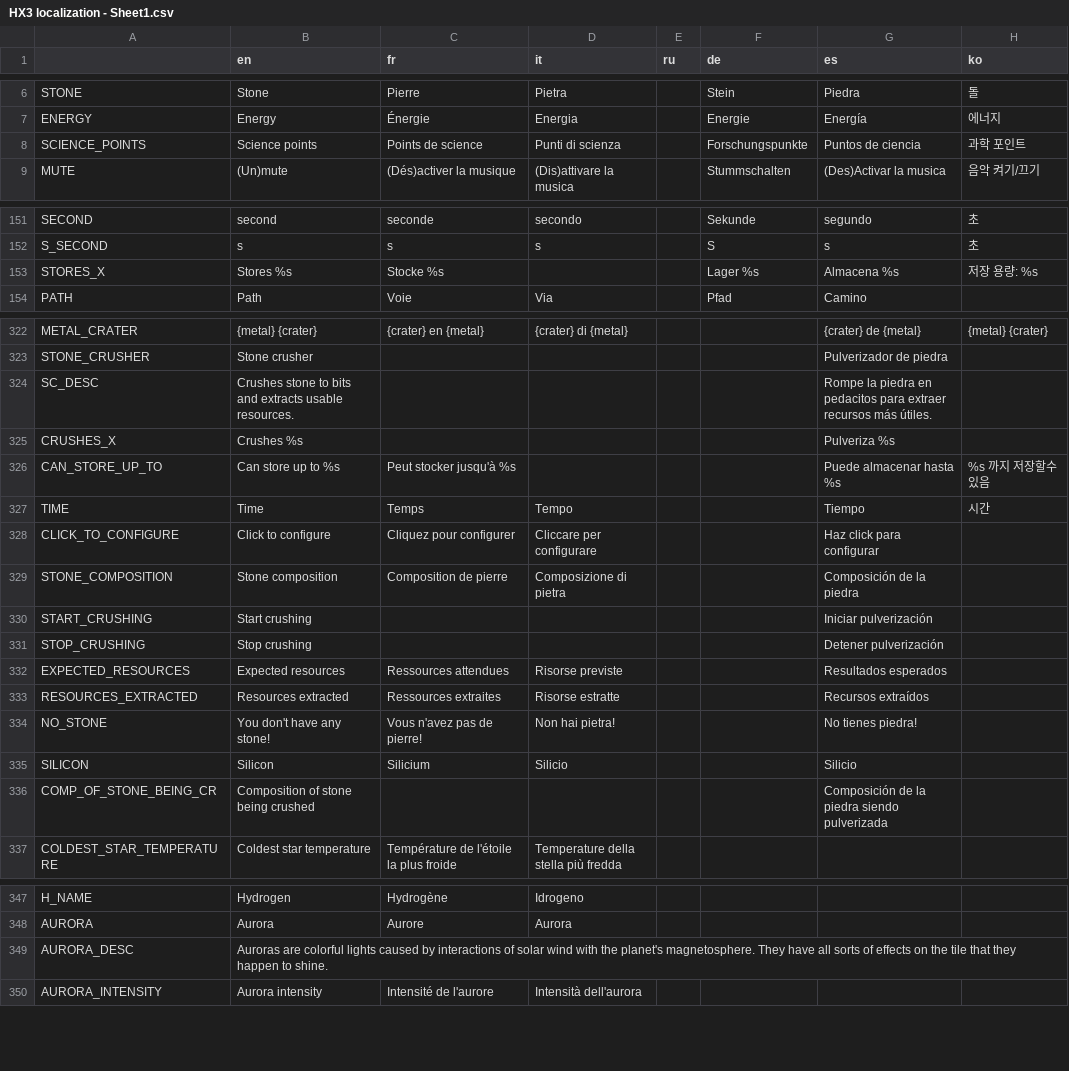
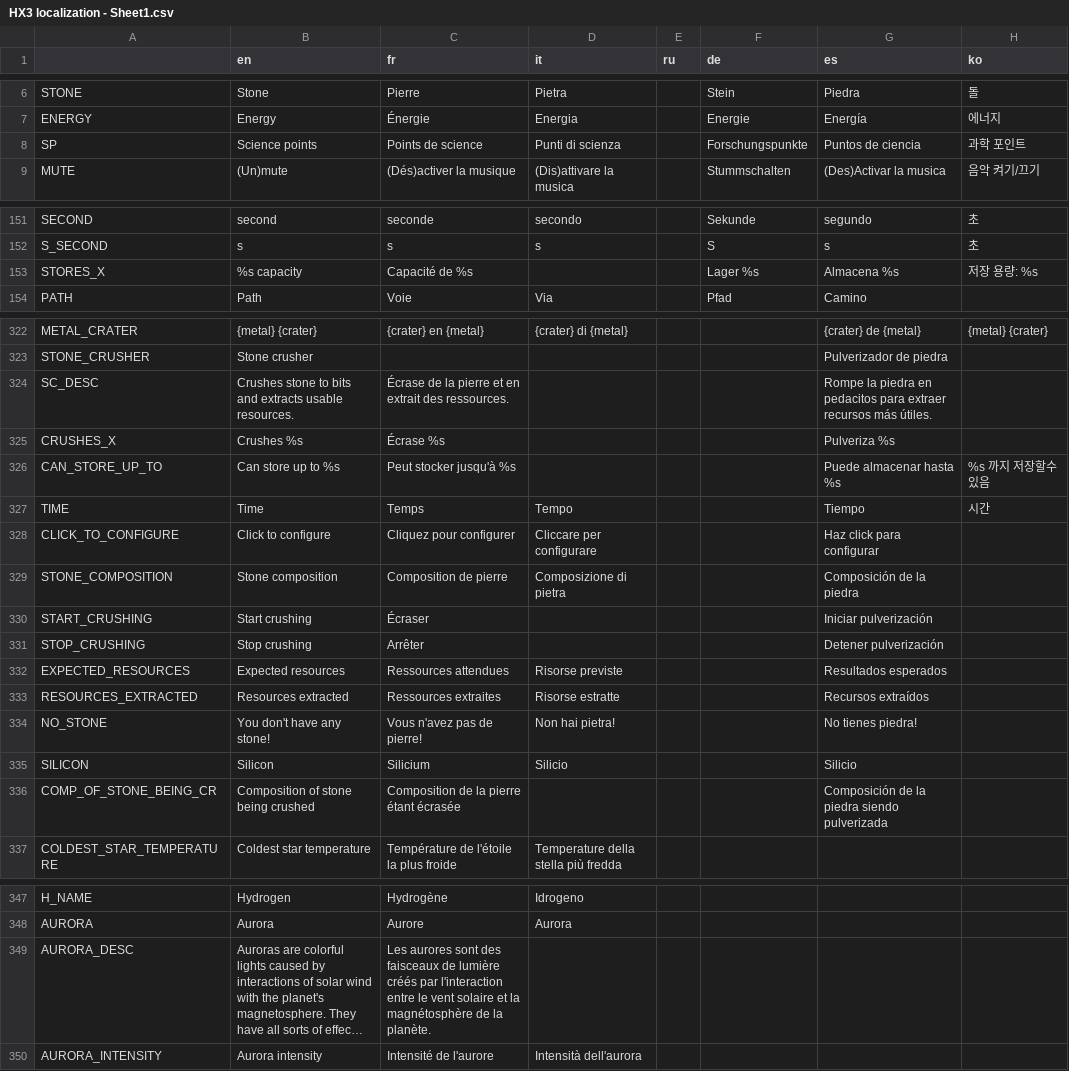
Before and after one commit to Apple0726/helixteus-3, a CSV file: Text/HX3 localization - Sheet1.csv, drawn as a sheet; only a part is shown, gaps mark what is left out; long unchanged cells end in …; the diff covers the shown part only; the diff names each change by its address in the sheet, - before the commit and + after, or states it on an @@ line.

```diff
--- a/Text/HX3 localization - Sheet1.csv
+++ b/Text/HX3 localization - Sheet1.csv
-A8: SCIENCE_POINTS
+A8: SP
-B153 (en): Stores %s
+B153 (en): %s capacity
-C153 (fr): Stocke %s
+C153 (fr): Capacité de %s
-C324 (fr): (empty)
+C324 (fr): Écrase de la pierre et en extrait des ressources.
-C325 (fr): (empty)
+C325 (fr): Écrase %s
-C330 (fr): (empty)
+C330 (fr): Écraser
-C331 (fr): (empty)
+C331 (fr): Arrêter
-C336 (fr): (empty)
+C336 (fr): Composition de la pierre étant écrasée
-C349 (fr): (empty)
+C349 (fr): Les aurores sont des faisceaux de lumière créés par l'interaction entre le vent solaire et la magnétosphère de la planète.
```
Also changed, not shown: 43 added rows elsewhere in this file, 28 other files.
